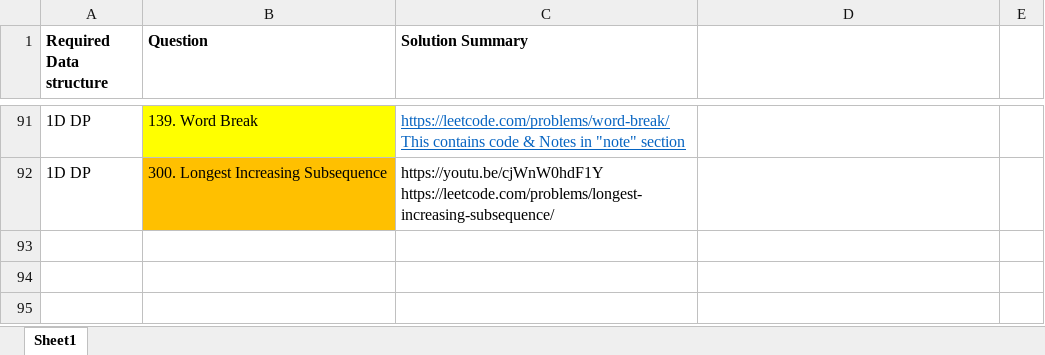
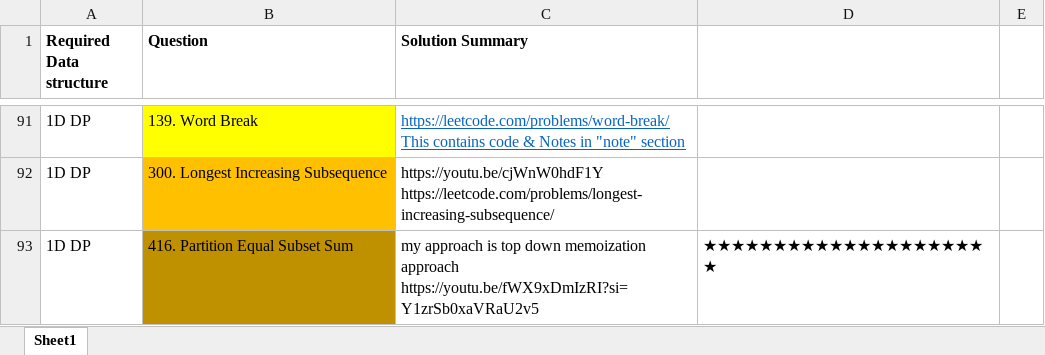
Before and after one commit to OP-75/Leetcode, an Excel workbook: Summary.xlsx, sheet Sheet1, drawn as a sheet; only a part is shown, gaps mark what is left out; values as stored, in another font and other column widths than the file's, no borders; ↵ is a line break in a cell; the diff names each change by its address in the sheet, - before the commit and + after, or states it on an @@ line.

```diff
--- a/Summary.xlsx (sheet Sheet1)
+++ b/Summary.xlsx (sheet Sheet1)
+row 93: 1D DP | 416. Partition Equal Subset Sum | my approach is top down memoization approach ↵ https://youtu.be/fWX9xDmIzRI?si=Y1zrSb0xaVRaU2v5 | ★★★★★★★★★★★★★★★★★★★★★
```
Also changed, not shown: 2 other files.
